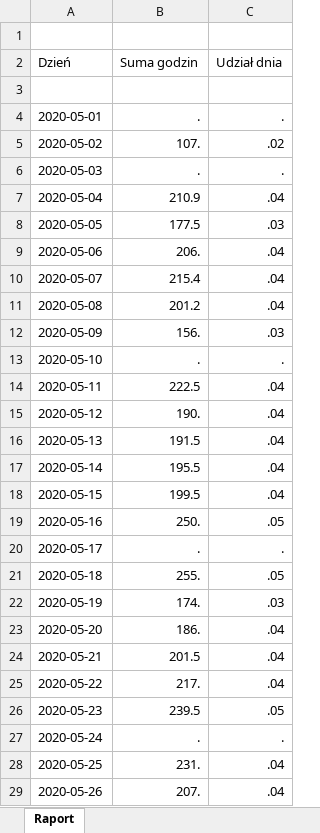
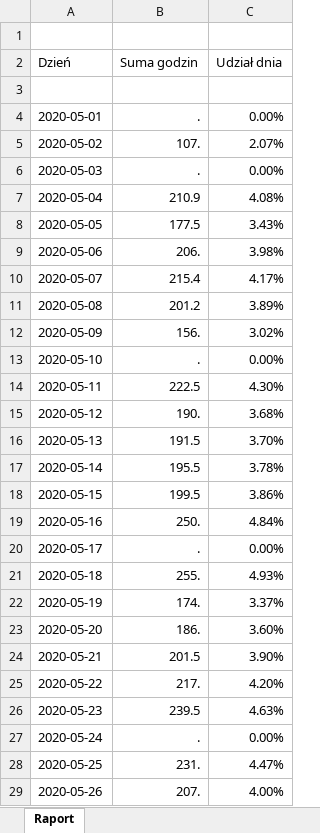
Before and after one commit to StanislawNagorski/AgendaCheck, an Excel workbook: RaportGrafików.xlsx, sheet Raport, drawn as a sheet; only a part is shown; values as stored, in another font and other column widths than the file's, no borders; the diff covers the shown part only; the diff names each change by its address in the sheet, - before the commit and + after, or states it on an @@ line.

```diff
--- a/RaportGrafików.xlsx (sheet Raport)
+++ b/RaportGrafików.xlsx (sheet Raport)
-C4 (Udział dnia): .
+C4 (Udział dnia): 0.00%
-C5 (Udział dnia): .02
+C5 (Udział dnia): 2.07%
-C6 (Udział dnia): .
+C6 (Udział dnia): 0.00%
-C7 (Udział dnia): .04
+C7 (Udział dnia): 4.08%
-C8 (Udział dnia): .03
+C8 (Udział dnia): 3.43%
-C9 (Udział dnia): .04
+C9 (Udział dnia): 3.98%
-C10 (Udział dnia): .04
+C10 (Udział dnia): 4.17%
-C11 (Udział dnia): .04
+C11 (Udział dnia): 3.89%
-C12 (Udział dnia): .03
+C12 (Udział dnia): 3.02%
-C13 (Udział dnia): .
+C13 (Udział dnia): 0.00%
-C14 (Udział dnia): .04
+C14 (Udział dnia): 4.30%
-C15 (Udział dnia): .04
+C15 (Udział dnia): 3.68%
-C16 (Udział dnia): .04
+C16 (Udział dnia): 3.70%
-C17 (Udział dnia): .04
+C17 (Udział dnia): 3.78%
-C18 (Udział dnia): .04
+C18 (Udział dnia): 3.86%
-C19 (Udział dnia): .05
+C19 (Udział dnia): 4.84%
-C20 (Udział dnia): .
+C20 (Udział dnia): 0.00%
-C21 (Udział dnia): .05
+C21 (Udział dnia): 4.93%
-C22 (Udział dnia): .03
+C22 (Udział dnia): 3.37%
-C23 (Udział dnia): .04
+C23 (Udział dnia): 3.60%
-C24 (Udział dnia): .04
+C24 (Udział dnia): 3.90%
-C25 (Udział dnia): .04
+C25 (Udział dnia): 4.20%
-C26 (Udział dnia): .05
+C26 (Udział dnia): 4.63%
-C27 (Udział dnia): .
+C27 (Udział dnia): 0.00%
-C28 (Udział dnia): .04
+C28 (Udział dnia): 4.47%
-C29 (Udział dnia): .04
+C29 (Udział dnia): 4.00%
```
Also changed, not shown: 6 edited cells elsewhere in this sheet, 3 other files.
